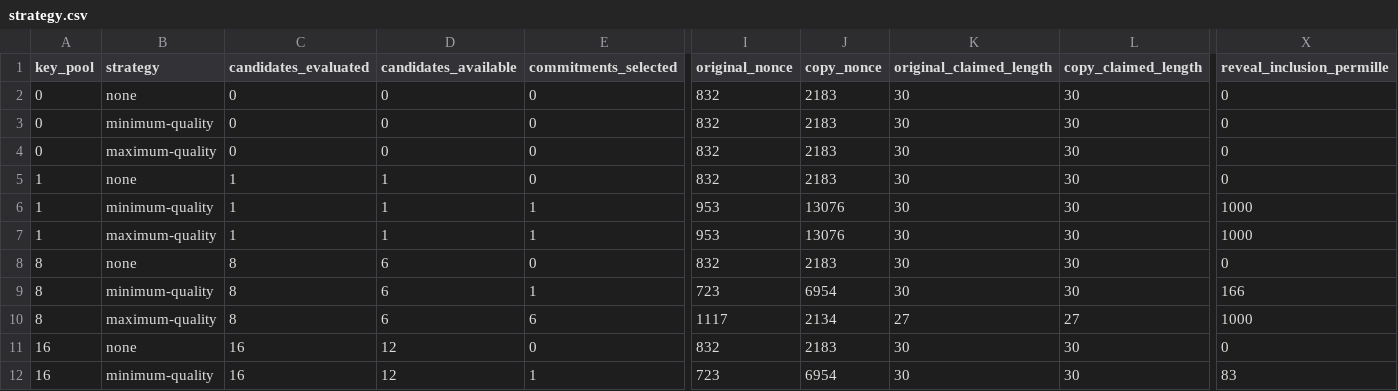
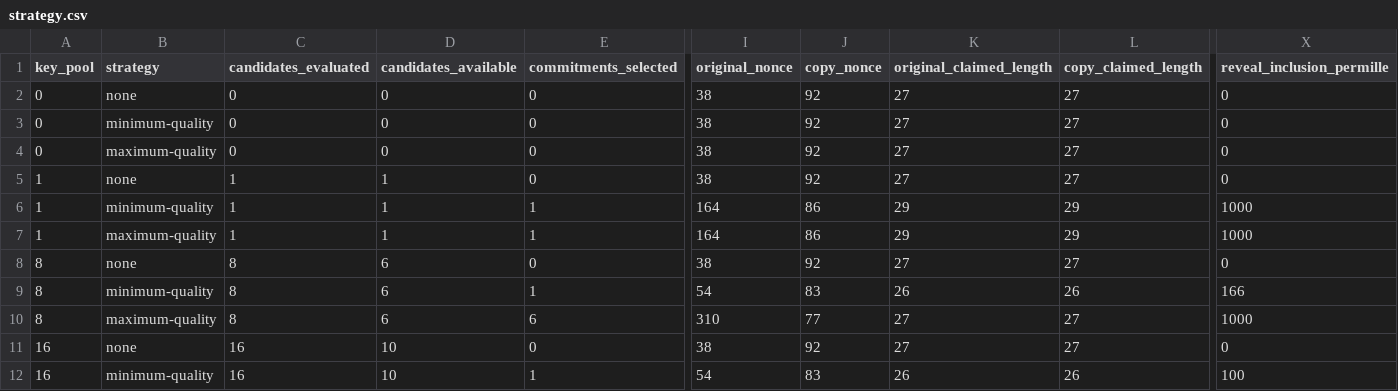
Before and after one commit to trevarj/sigil-coin, a CSV file: tools/simulation-output/strategy.csv, drawn as a sheet; only a part is shown, gaps mark what is left out; the diff covers the shown part only; the diff names each change by its address in the sheet, - before the commit and + after, or states it on an @@ line.

```diff
--- a/tools/simulation-output/strategy.csv
+++ b/tools/simulation-output/strategy.csv
-I2:I5 (original_nonce): 832
+I2:I5 (original_nonce): 38
-J2:J5 (copy_nonce): 2183
+J2:J5 (copy_nonce): 92
-K2:K5 (original_claimed_length): 30
+K2:K5 (original_claimed_length): 27
-L2:L5 (copy_claimed_length): 30
+L2:L5 (copy_claimed_length): 27
-I6:I7 (original_nonce): 953
+I6:I7 (original_nonce): 164
-J6:J7 (copy_nonce): 13076
+J6:J7 (copy_nonce): 86
-K6:K7 (original_claimed_length): 30
+K6:K7 (original_claimed_length): 29
-L6:L7 (copy_claimed_length): 30
+L6:L7 (copy_claimed_length): 29
-I8 (original_nonce): 832
+I8 (original_nonce): 38
-J8 (copy_nonce): 2183
+J8 (copy_nonce): 92
-K8 (original_claimed_length): 30
+K8 (original_claimed_length): 27
-L8 (copy_claimed_length): 30
+L8 (copy_claimed_length): 27
-I9 (original_nonce): 723
+I9 (original_nonce): 54
-J9 (copy_nonce): 6954
+J9 (copy_nonce): 83
-K9 (original_claimed_length): 30
+K9 (original_claimed_length): 26
-L9 (copy_claimed_length): 30
+L9 (copy_claimed_length): 26
-I10 (original_nonce): 1117
+I10 (original_nonce): 310
-J10 (copy_nonce): 2134
+J10 (copy_nonce): 77
-D11:D12 (candidates_available): 12
+D11:D12 (candidates_available): 10
-I11 (original_nonce): 832
+I11 (original_nonce): 38
-J11 (copy_nonce): 2183
+J11 (copy_nonce): 92
-K11 (original_claimed_length): 30
+K11 (original_claimed_length): 27
-L11 (copy_claimed_length): 30
+L11 (copy_claimed_length): 27
-I12 (original_nonce): 723
+I12 (original_nonce): 54
-J12 (copy_nonce): 6954
+J12 (copy_nonce): 83
-K12 (original_claimed_length): 30
+K12 (original_claimed_length): 26
-L12 (copy_claimed_length): 30
+L12 (copy_claimed_length): 26
-X12 (reveal_inclusion_permille): 83
+X12 (reveal_inclusion_permille): 100
```
Also changed, not shown: 51 edited cells elsewhere in this file, tools/simulation-output/shares.csv, 47 other files.
